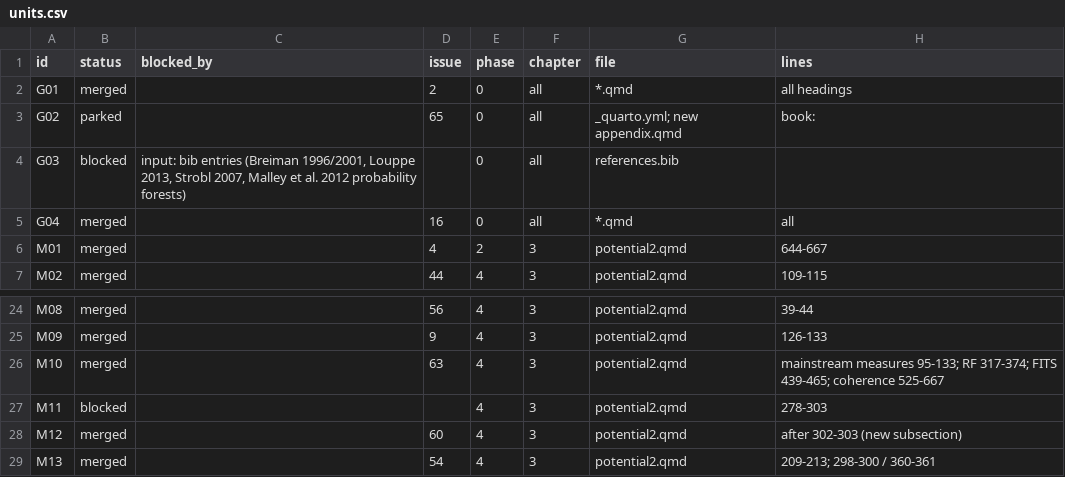
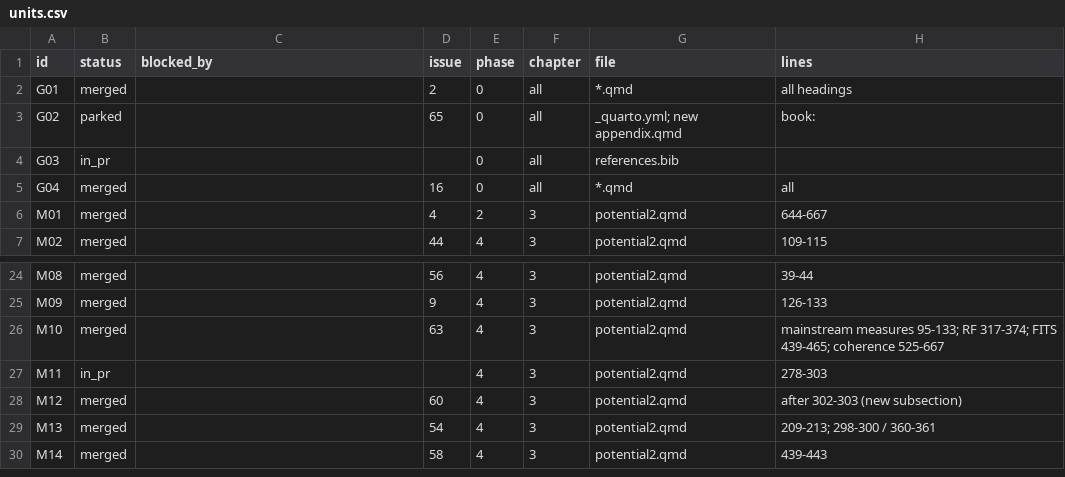
Before and after one commit to bennour007/dissertation, a CSV file: revision/units.csv, drawn as a sheet; only a part is shown, gaps mark what is left out; the shorter side is filled out with more unchanged rows; the diff names each change by its address in the sheet, - before the commit and + after, or states it on an @@ line.

```diff
--- a/revision/units.csv
+++ b/revision/units.csv
-B4 (status): blocked
+B4 (status): in_pr
-C4 (blocked_by): input: bib entries (Breiman 1996/2001, Louppe 2013, Strobl 2007, Malley et al. 2012 probability forests)
+C4 (blocked_by): (empty)
-B27 (status): blocked
+B27 (status): in_pr
```
Also changed, not shown: 6 other files.
